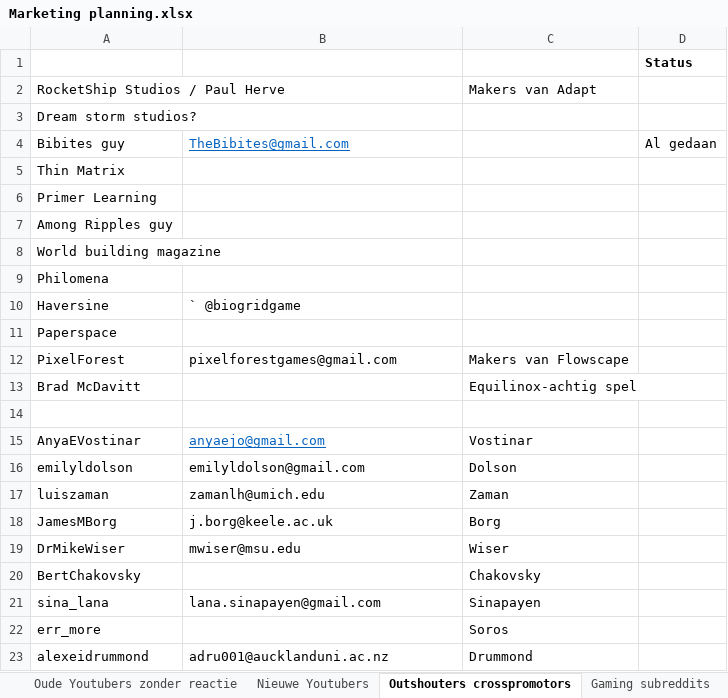
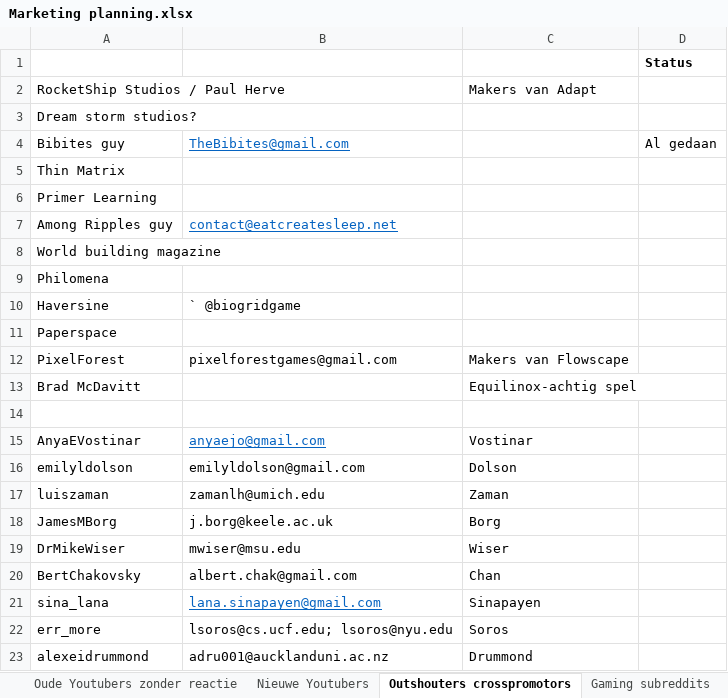
Before and after one commit to Woseseltops/thesapling-website, an Excel workbook: Marketing planning.xlsx, sheet Outshouters crosspromotors, drawn as a sheet; values as stored, in another font and other column widths than the file's, no borders; the diff names each change by its address in the sheet, - before the commit and + after, or states it on an @@ line.

Commit message:
Collected more outshouter data

```diff
--- a/Marketing planning.xlsx (sheet Outshouters crosspromotors)
+++ b/Marketing planning.xlsx (sheet Outshouters crosspromotors)
-B7: (empty)
+B7: contact@eatcreatesleep.net
-B20: (empty)
+B20: albert.chak@gmail.com
-C20: Chakovsky
+C20: Chan
@@ B21 underline: off → on, text colour: black → #0563C1 @@
-B22: (empty)
+B22: lsoros@cs.ucf.edu; lsoros@nyu.edu
```
Also changed, not shown: sheet Nieuwe Youtubers.
